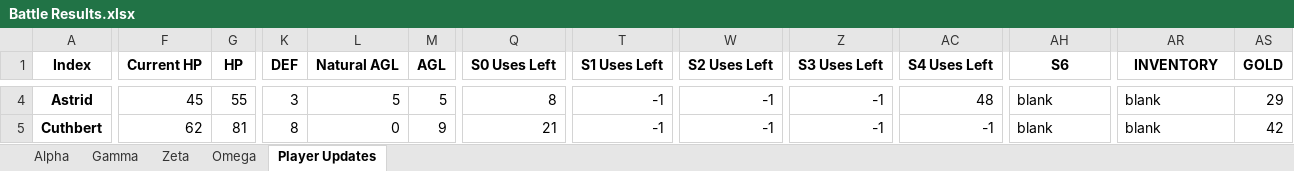
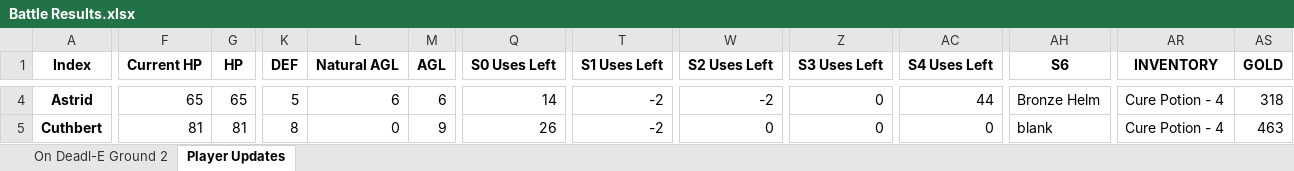
Before and after one commit to ActionIV/pillar, an Excel workbook: Battle Results.xlsx, sheet Player Updates, drawn as a sheet; only a part is shown, gaps mark what is left out; values as stored, in another font and other column widths than the file's, no borders; the diff covers the shown part only; the diff names each change by its address in the sheet, - before the commit and + after, or states it on an @@ line.

```diff
--- a/Battle Results.xlsx (sheet Player Updates)
+++ b/Battle Results.xlsx (sheet Player Updates)
-sheet tab: Alpha
+sheet tab: On Deadl-E Ground 2
-sheet tab: Gamma
-sheet tab: Zeta
-sheet tab: Omega
-F4 (Current HP): 45
+F4 (Current HP): 65
-G4 (HP): 55
+G4 (HP): 65
-K4 (DEF): 3
+K4 (DEF): 5
-L4 (Natural AGL): 5
+L4 (Natural AGL): 6
-M4 (AGL): 5
+M4 (AGL): 6
-Q4 (S0 Uses Left): 8
+Q4 (S0 Uses Left): 14
-T4:T5 (S1 Uses Left): -1
+T4:T5 (S1 Uses Left): -2
-W4 (S2 Uses Left): -1
+W4 (S2 Uses Left): -2
-Z4:Z5 (S3 Uses Left): -1
+Z4:Z5 (S3 Uses Left): 0
-AC4 (S4 Uses Left): 48
+AC4 (S4 Uses Left): 44
-AH4 (S6): blank
+AH4 (S6): Bronze Helm
-AR4:AR5 (INVENTORY): blank
+AR4:AR5 (INVENTORY): Cure Potion - 4
-AS4 (GOLD): 29
+AS4 (GOLD): 318
-F5 (Current HP): 62
+F5 (Current HP): 81
-Q5 (S0 Uses Left): 21
+Q5 (S0 Uses Left): 26
-W5 (S2 Uses Left): -1
+W5 (S2 Uses Left): 0
-AC5 (S4 Uses Left): -1
+AC5 (S4 Uses Left): 0
-AS5 (GOLD): 42
+AS5 (GOLD): 463
```
Also changed, not shown: 3 added rows and 235 edited cells elsewhere in this sheet, sheet On Deadl-E Ground 2, Battle Log.xlsm, FFL2 Data.xlsx, 2 other files.
